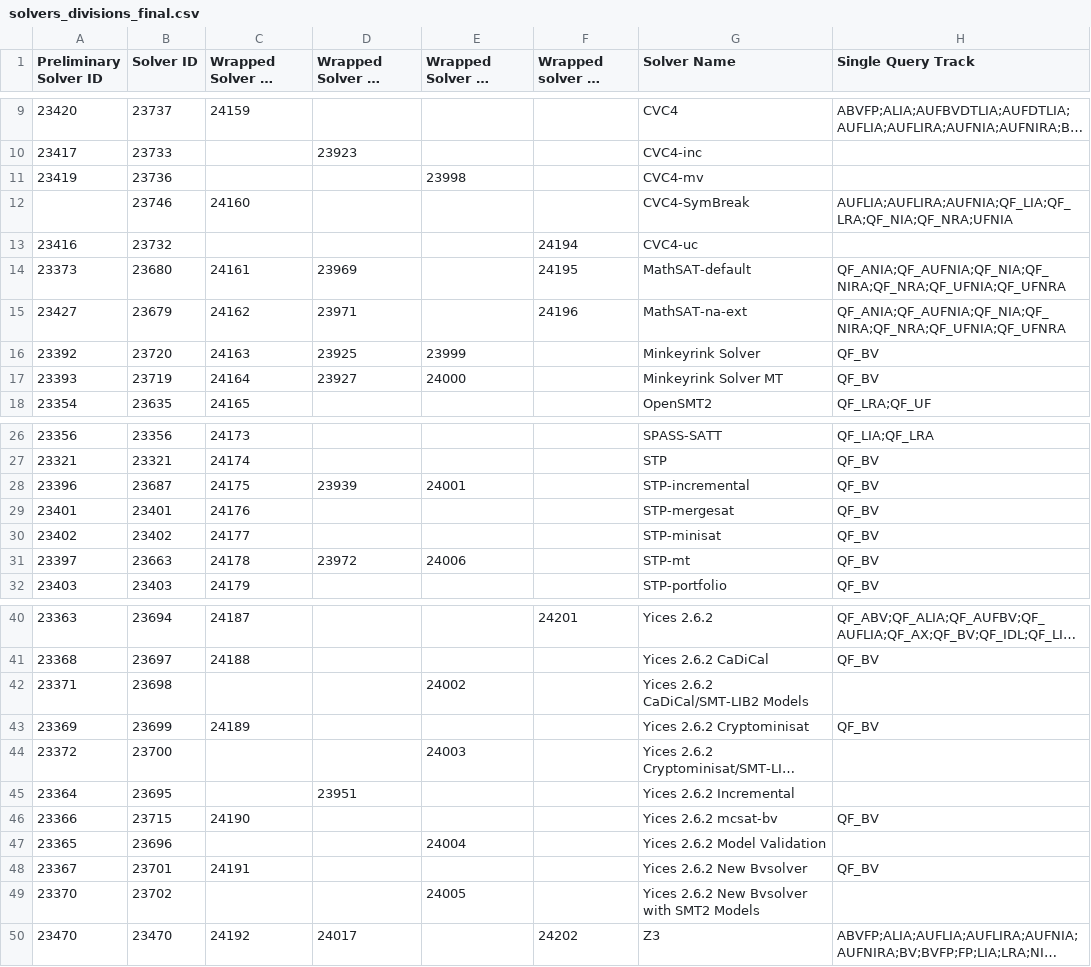
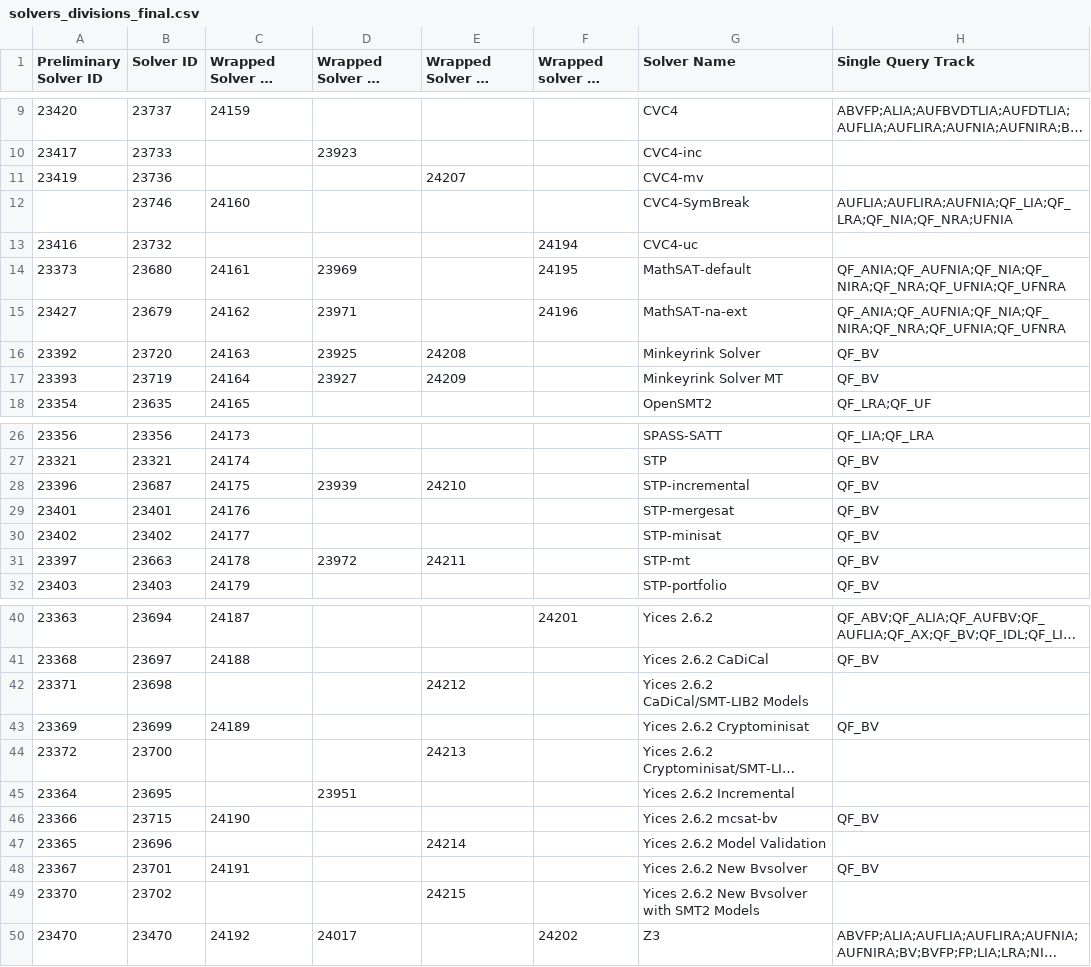
Before and after one commit to SMT-COMP/smt-comp, a CSV file: 2019/registration/solvers_divisions_final.csv, drawn as a sheet; only a part is shown, gaps mark what is left out; long unchanged cells end in …; the diff covers the shown part only; the diff names each change by its address in the sheet, - before the commit and + after, or states it on an @@ line.

Commit message:
Update wrapped solver IDs for MV.
Had to rewrap to redirect stderr output to file.

```diff
--- a/2019/registration/solvers_divisions_final.csv
+++ b/2019/registration/solvers_divisions_final.csv
-E11: 23998
+E11: 24207
-E16: 23999
+E16: 24208
-E17: 24000
+E17: 24209
-E28: 24001
+E28: 24210
-E31: 24006
+E31: 24211
-E42: 24002
+E42: 24212
-E44: 24003
+E44: 24213
-E47: 24004
+E47: 24214
-E49: 24005
+E49: 24215
```
Also changed, not shown: 1 edited cell elsewhere in this file.
